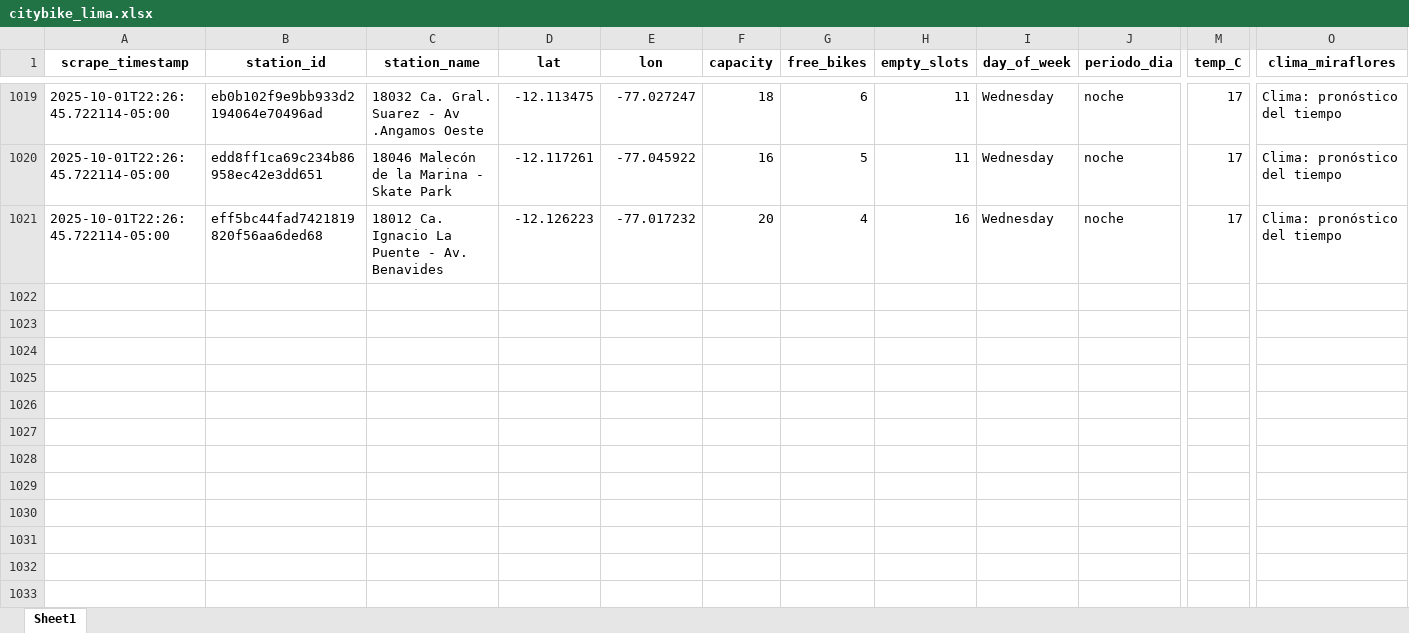
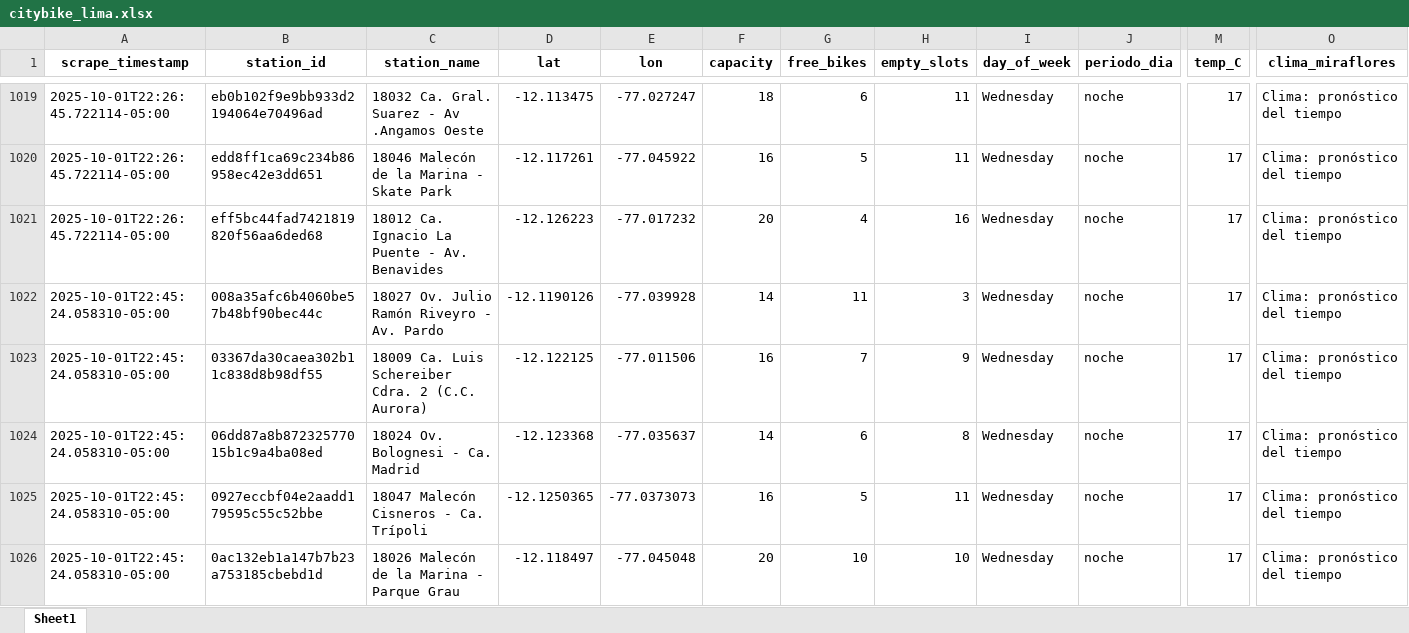
Before and after one commit to Dilan140402/Analitica-Datos, an Excel workbook: data/citybike_lima.xlsx, sheet Sheet1, drawn as a sheet; only a part is shown, gaps mark what is left out; values as stored, in another font and other column widths than the file's, no borders; rows hold the shown columns only; the diff covers the shown part only; the diff names each change by its address in the sheet, - before the commit and + after, or states it on an @@ line.

```diff
--- a/data/citybike_lima.xlsx (sheet Sheet1)
+++ b/data/citybike_lima.xlsx (sheet Sheet1)
+row 1022: 2025-10-01T22:45:24.058310-05:00 | 008a35afc6b4060be57b48bf90bec44c | 18027 Ov. Julio Ramón Riveyro - Av. Pardo | -12.1190126 | -77.039928 | 14 | 11 | 3 | Wednesday | noche | 17 | Clima: pronóstico del tiempo
+row 1023: 2025-10-01T22:45:24.058310-05:00 | 03367da30caea302b11c838d8b98df55 | 18009 Ca. Luis Schereiber Cdra. 2 (C.C. Aurora) | -12.122125 | -77.011506 | 16 | 7 | 9 | Wednesday | noche | 17 | Clima: pronóstico del tiempo
+row 1024: 2025-10-01T22:45:24.058310-05:00 | 06dd87a8b87232577015b1c9a4ba08ed | 18024 Ov. Bolognesi - Ca. Madrid | -12.123368 | -77.035637 | 14 | 6 | 8 | Wednesday | noche | 17 | Clima: pronóstico del tiempo
+row 1025: 2025-10-01T22:45:24.058310-05:00 | 0927eccbf04e2aadd179595c55c52bbe | 18047 Malecón Cisneros - Ca. Trípoli | -12.1250365 | -77.0373073 | 16 | 5 | 11 | Wednesday | noche | 17 | Clima: pronóstico del tiempo
+row 1026: 2025-10-01T22:45:24.058310-05:00 | 0ac132eb1a147b7b23a753185cbebd1d | 18026 Malecón de la Marina - Parque Grau | -12.118497 | -77.045048 | 20 | 10 | 10 | Wednesday | noche | 17 | Clima: pronóstico del tiempo
```
Also changed, not shown: 46 added rows elsewhere in this sheet, 1 other file.
